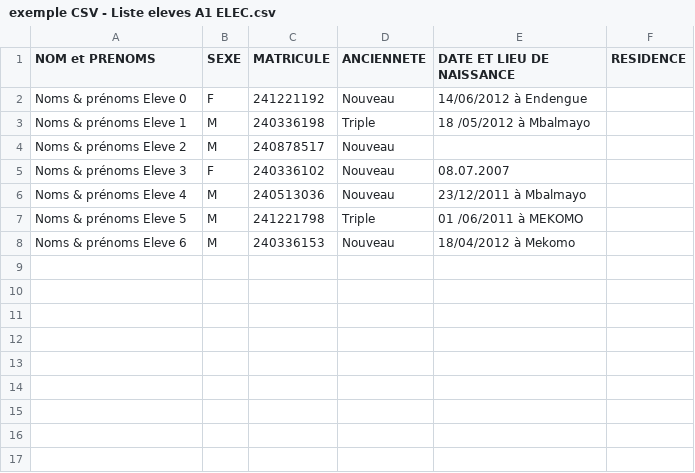
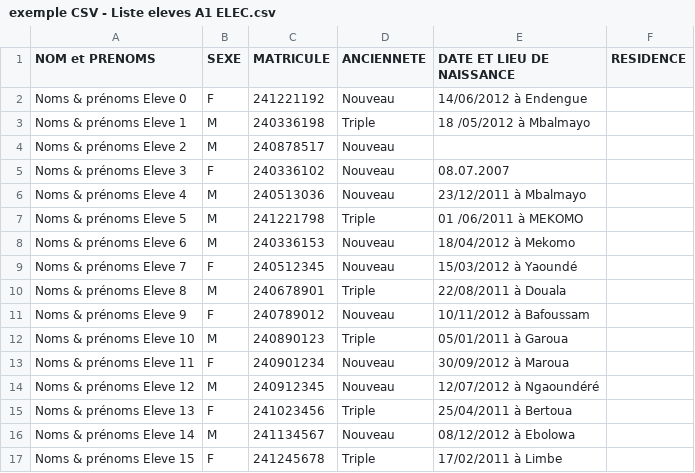
Before and after one commit to ketsia2/NOTES_MANAGEMENT, a CSV file: backend/data/exemple CSV - Liste eleves A1 ELEC.csv, drawn as a sheet; the diff names each change by its address in the sheet, - before the commit and + after, or states it on an @@ line.

Commit message:
Add backend and frontend configurations, update controllers and components
- Add .env files for backend and frontend
- Update backend controllers: auth, dashboard, note, student, teacherNote
- Add new CSV data files for student lists
- Update backend index.js and package files
- Add frontend PostCSS and Tailwind configs
- Update frontend components: Dashboard, Login, Students
- Update AuthContext and index.css

```diff
--- a/backend/data/exemple CSV - Liste eleves A1 ELEC.csv
+++ b/backend/data/exemple CSV - Liste eleves A1 ELEC.csv
+row 9: Noms & prénoms Eleve 7 | F | 240512345 | Nouveau | 15/03/2012 à Yaoundé
+row 10: Noms & prénoms Eleve 8 | M | 240678901 | Triple | 22/08/2011 à Douala
+row 11: Noms & prénoms Eleve 9 | F | 240789012 | Nouveau | 10/11/2012 à Bafoussam
+row 12: Noms & prénoms Eleve 10 | M | 240890123 | Triple | 05/01/2011 à Garoua
+row 13: Noms & prénoms Eleve 11 | F | 240901234 | Nouveau | 30/09/2012 à Maroua
+row 14: Noms & prénoms Eleve 12 | M | 240912345 | Nouveau | 12/07/2012 à Ngaoundéré
+row 15: Noms & prénoms Eleve 13 | F | 241023456 | Triple | 25/04/2011 à Bertoua
+row 16: Noms & prénoms Eleve 14 | M | 241134567 | Nouveau | 08/12/2012 à Ebolowa
+row 17: Noms & prénoms Eleve 15 | F | 241245678 | Triple | 17/02/2011 à Limbe
```
Also changed, not shown: backend/data/exemple CSV - Sequence 1 A1 ELEC.csv, 23 other files.
